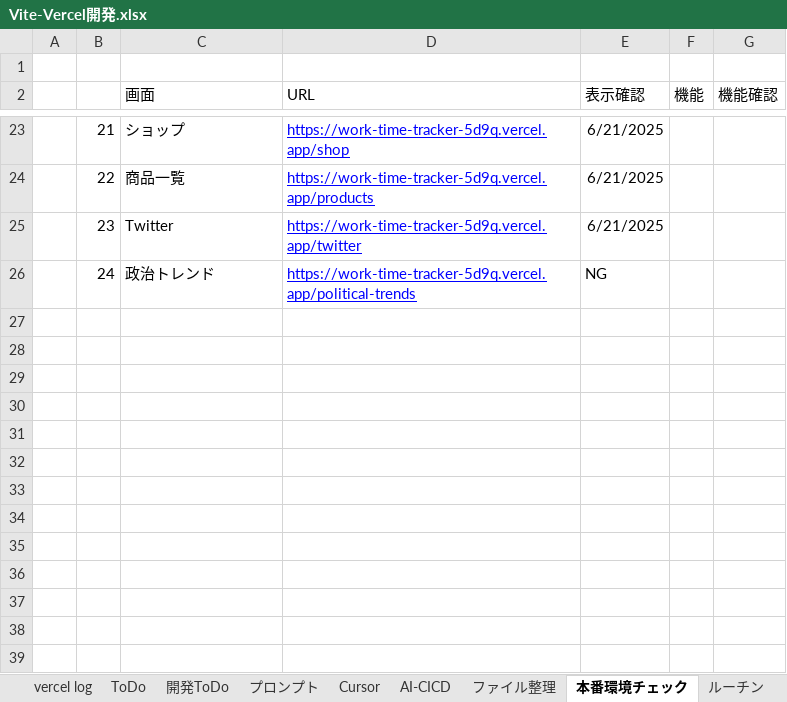
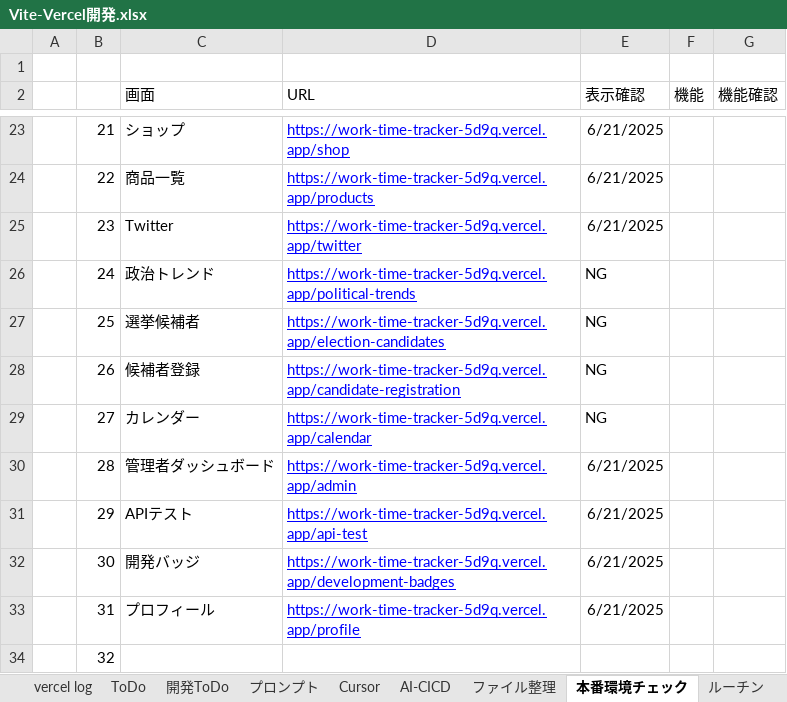
Before and after one commit to umezawakanta/work-time-tracker, an Excel workbook: Vite-Vercel開発.xlsx, sheet 本番環境チェック, drawn as a sheet; only a part is shown, gaps mark what is left out; values as stored, in another font and other column widths than the file's, no borders; the diff names each change by its address in the sheet, - before the commit and + after, or states it on an @@ line.

Commit message:
Refactor DevelopmentBadgeDashboard component to utilize useCallback for performance optimization and improve data fetching logic. Add data validation in PoliticalTrends component to handle potential format issues with mediaList and parties. Update associated Excel file to reflect recent changes.

```diff
--- a/Vite-Vercel開発.xlsx (sheet 本番環境チェック)
+++ b/Vite-Vercel開発.xlsx (sheet 本番環境チェック)
+row 27:  | 25 | 選挙候補者 | https://work-time-tracker-5d9q.vercel.app/election-candidates | NG
+row 28:  | 26 | 候補者登録 | https://work-time-tracker-5d9q.vercel.app/candidate-registration | NG
+row 29:  | 27 | カレンダー | https://work-time-tracker-5d9q.vercel.app/calendar | NG
+row 30:  | 28 | 管理者ダッシュボード | https://work-time-tracker-5d9q.vercel.app/admin | 6/21/2025
+row 31:  | 29 | APIテスト | https://work-time-tracker-5d9q.vercel.app/api-test | 6/21/2025
+row 32:  | 30 | 開発バッジ | https://work-time-tracker-5d9q.vercel.app/development-badges | 6/21/2025
+row 33:  | 31 | プロフィール | https://work-time-tracker-5d9q.vercel.app/profile | 6/21/2025
+row 34:  | 32
```
Also changed, not shown: sheet 活動記録, 2 other files.
